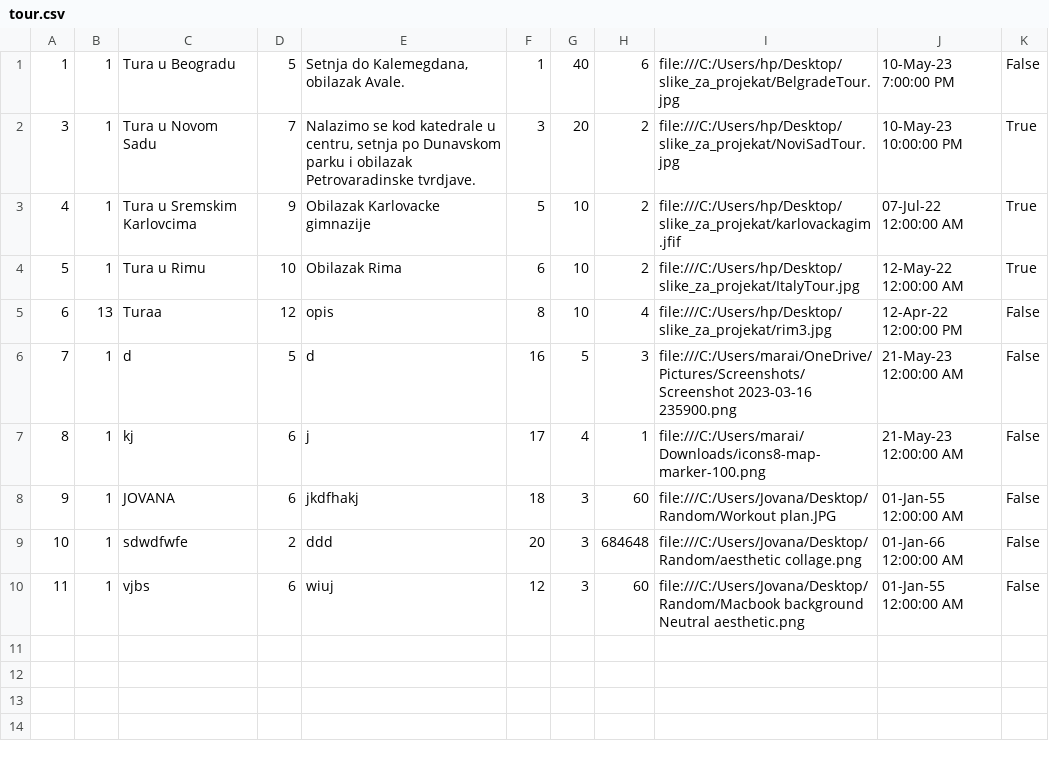
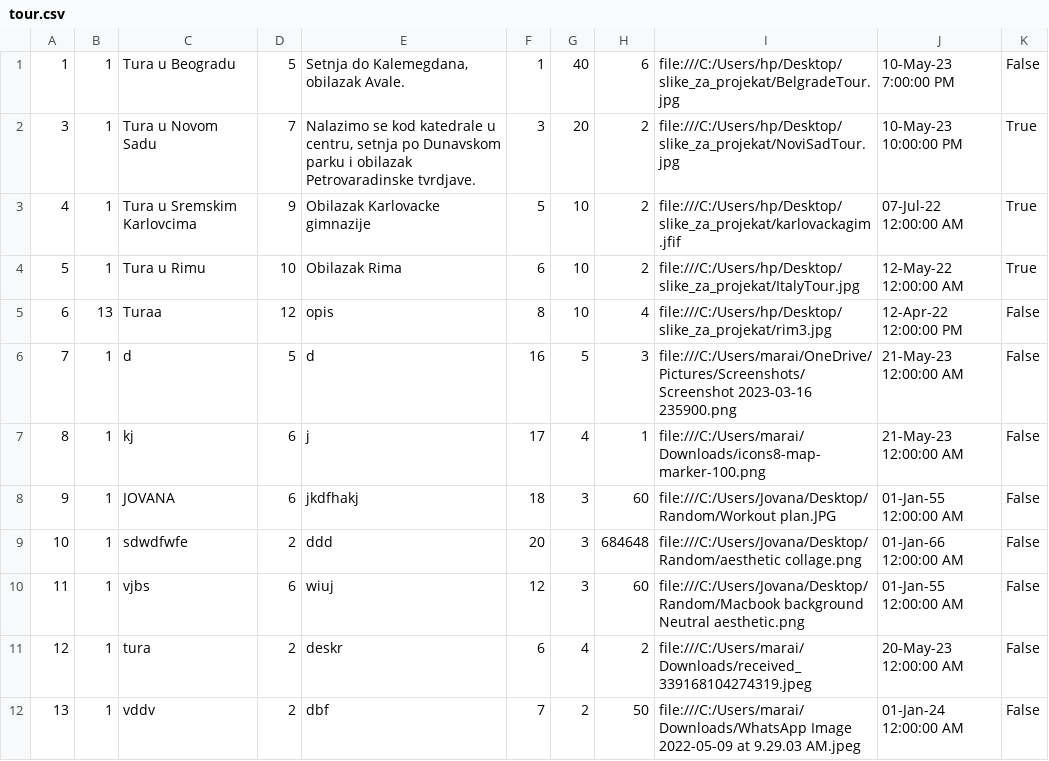
Before and after one commit to ivanailijin/SIMS-Project-team-C, a CSV file: TravelService/TravelService/Resources/Data/tour.csv, drawn as a sheet; the diff names each change by its address in the sheet, - before the commit and + after, or states it on an @@ line.

```diff
--- a/TravelService/TravelService/Resources/Data/tour.csv
+++ b/TravelService/TravelService/Resources/Data/tour.csv
+row 11: 12 | 1 | tura | 2 | deskr | 6 | 4 | 2 | file:///C:/Users/marai/Downloads/received_339168104274319.jpeg | 20-May-23 12:00:00 AM | False
+row 12: 13 | 1 | vddv | 2 | dbf | 7 | 2 | 50 | file:///C:/Users/marai/Downloads/WhatsApp Image 2022-05-09 at 9.29.03 AM.jpeg | 01-Jan-24 12:00:00 AM | False
```
Also changed, not shown: TravelService/TravelService/Resources/Data/checkpoint.csv, TravelService/TravelService/Resources/Data/newTourNotification.csv, 9 other files.
